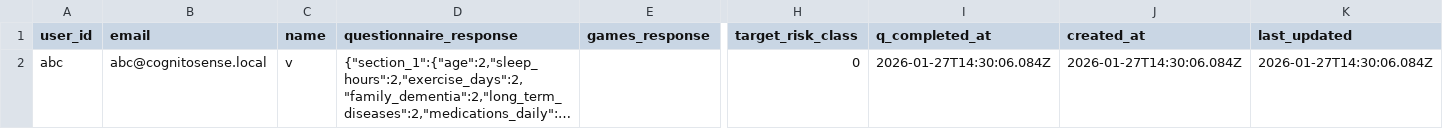
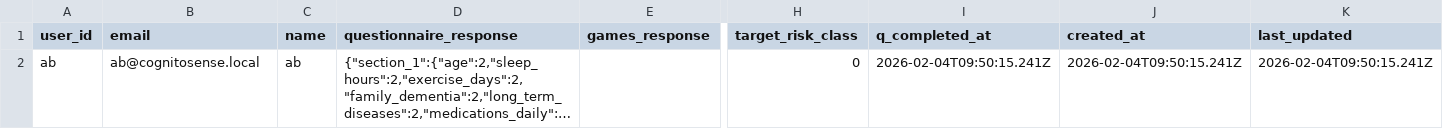
Before and after one commit to Lit-Bikram/Cognito-Sense-backend, a CSV file: data/cognito_sense_master.csv, drawn as a sheet; only a part is shown, gaps mark what is left out; long unchanged cells end in …; the diff covers the shown part only; the diff names each change by its address in the sheet, - before the commit and + after, or states it on an @@ line.

```diff
--- a/data/cognito_sense_master.csv
+++ b/data/cognito_sense_master.csv
-A2 (user_id): abc
+A2 (user_id): ab
-B2 (email): abc@cognitosense.local
+B2 (email): ab@cognitosense.local
-C2 (name): v
+C2 (name): ab
-I2 (q_completed_at): 2026-01-27T14:30:06.084Z
+I2 (q_completed_at): 2026-02-04T09:50:15.241Z
-J2 (created_at): 2026-01-27T14:30:06.084Z
+J2 (created_at): 2026-02-04T09:50:15.241Z
-K2 (last_updated): 2026-01-27T14:30:06.084Z
+K2 (last_updated): 2026-02-04T09:50:15.241Z
```
Also changed, not shown: 1 added row elsewhere in this file, 1 other file.
